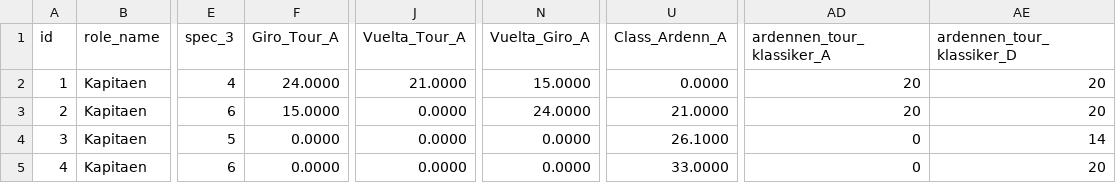
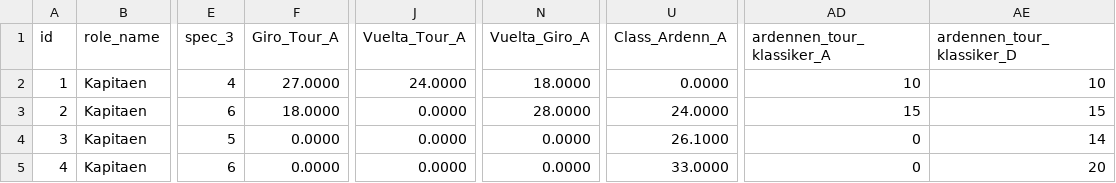
Before and after one commit to michaelkrinningersg-coder/velo, a CSV file: data/csv/race_program_probability_rules.csv, drawn as a sheet; only a part is shown, gaps mark what is left out; the diff names each change by its address in the sheet, - before the commit and + after, or states it on an @@ line.

Commit message:
feat: add race program probability rules CSV to data definitions

```diff
--- a/data/csv/race_program_probability_rules.csv
+++ b/data/csv/race_program_probability_rules.csv
-F2 (Giro_Tour_A): 24.0000
+F2 (Giro_Tour_A): 27.0000
-J2 (Vuelta_Tour_A): 21.0000
+J2 (Vuelta_Tour_A): 24.0000
-N2 (Vuelta_Giro_A): 15.0000
+N2 (Vuelta_Giro_A): 18.0000
-AD2 (ardennen_tour_klassiker_A): 20
+AD2 (ardennen_tour_klassiker_A): 10
-AE2 (ardennen_tour_klassiker_D): 20
+AE2 (ardennen_tour_klassiker_D): 10
-F3 (Giro_Tour_A): 15.0000
+F3 (Giro_Tour_A): 18.0000
-N3 (Vuelta_Giro_A): 24.0000
+N3 (Vuelta_Giro_A): 28.0000
-U3 (Class_Ardenn_A): 21.0000
+U3 (Class_Ardenn_A): 24.0000
-AD3 (ardennen_tour_klassiker_A): 20
+AD3 (ardennen_tour_klassiker_A): 15
-AE3 (ardennen_tour_klassiker_D): 20
+AE3 (ardennen_tour_klassiker_D): 15
```
